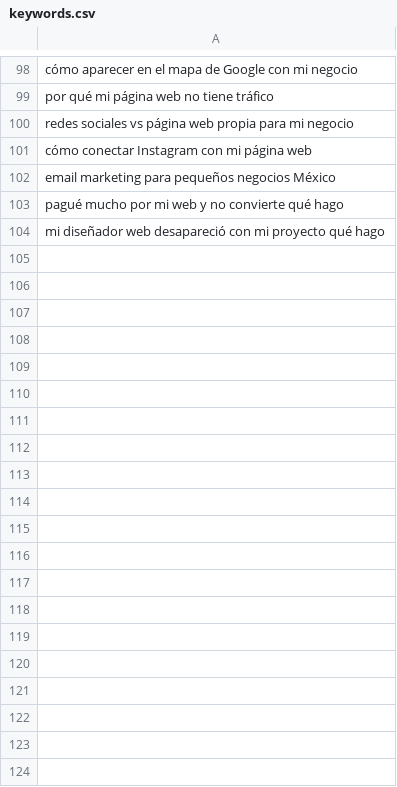
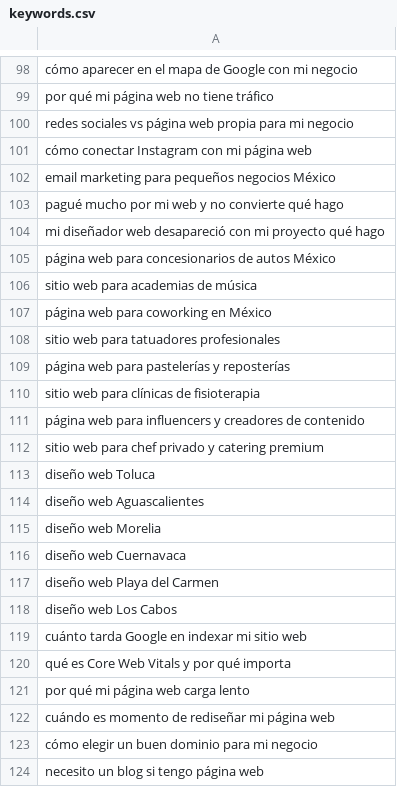
Before and after one commit to DiegoSandia/weblynmx-home, a CSV file: scripts/keywords.csv, drawn as a sheet; only a part is shown, gaps mark what is left out; the diff covers the shown part only; the diff names each change by its address in the sheet, - before the commit and + after, or states it on an @@ line.

Commit message:
blog: agregar 34 keywords B2B, transaccionales y legales

```diff
--- a/scripts/keywords.csv
+++ b/scripts/keywords.csv
+row 105: página web para concesionarios de autos México
+row 106: sitio web para academias de música
+row 107: página web para coworking en México
+row 108: sitio web para tatuadores profesionales
+row 109: página web para pastelerías y reposterías
+row 110: sitio web para clínicas de fisioterapia
+row 111: página web para influencers y creadores de contenido
+row 112: sitio web para chef privado y catering premium
+row 113: diseño web Toluca
+row 114: diseño web Aguascalientes
+row 115: diseño web Morelia
+row 116: diseño web Cuernavaca
+row 117: diseño web Playa del Carmen
+row 118: diseño web Los Cabos
+row 119: cuánto tarda Google en indexar mi sitio web
+row 120: qué es Core Web Vitals y por qué importa
+row 121: por qué mi página web carga lento
+row 122: cuándo es momento de rediseñar mi página web
+row 123: cómo elegir un buen dominio para mi negocio
+row 124: necesito un blog si tengo página web
```
Also changed, not shown: 44 added rows elsewhere in this file.
